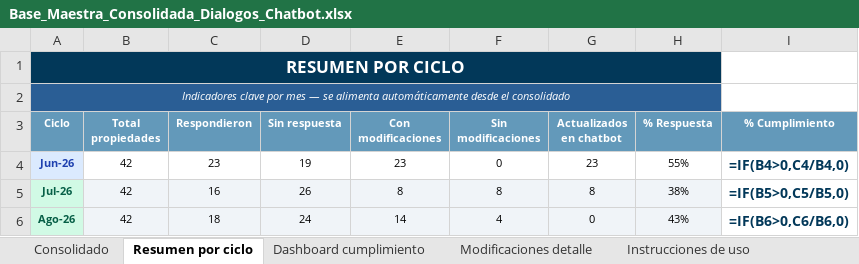
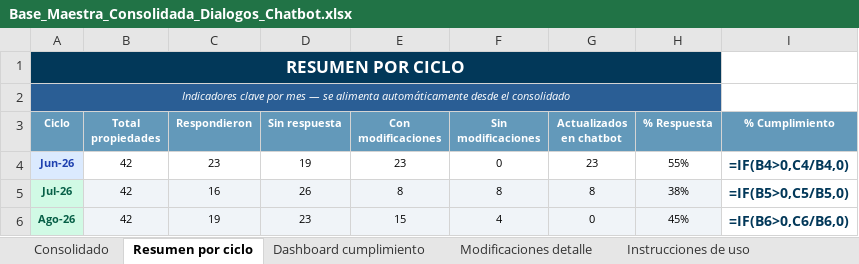
Before and after one commit to santiagocristancho0722/seguimiento-dialogos-chatbot-ghl, an Excel workbook: Base_Maestra_Consolidada_Dialogos_Chatbot.xlsx, sheet Resumen por ciclo, drawn as a sheet; values as stored, in another font and other column widths than the file's, no borders; formulas without a stored value are shown as written; conditional formats not drawn; the diff names each change by its address in the sheet, - before the commit and + after, or states it on an @@ line.

Commit message:
Registra respuesta de Bioxury para Ago-26: mascotas y restaurante
Bioxury respondió el 06/08/2026. Comparando el PDF nuevo contra el anterior
(el anterior solo tenía texto extraíble en las secciones editadas en rojo),
se confirmaron 7 cambios reales en 2 diálogos:
- 16-10 Pets: máximo de mascotas (2→1), peso máximo (5→10kg), altura máxima
  (20→30cm), tasa (90.000→119.000 COP/día), zonas excluidas (+Playas,
  +Gitane), cama para mascotas (no disponible→disponible gratis).
- 18-01 Restaurant: horario Restaurante Salvaje (12:00–20:00→12:00–21:00).

Dos hallazgos ambiguos (10-71 Payment method: solo cambio de idioma en
rótulos; 17-43 Floor arrangement: teléfono adicional anotado que no aparece
en el archivo final) se dejaron fuera del registro y se anotaron en
comentarios para verificar con el hotel.

```diff
--- a/Base_Maestra_Consolidada_Dialogos_Chatbot.xlsx (sheet Resumen por ciclo)
+++ b/Base_Maestra_Consolidada_Dialogos_Chatbot.xlsx (sheet Resumen por ciclo)
-C6 (Respondieron): 18
+C6 (Respondieron): 19
-D6 (Sin respuesta): 24
+D6 (Sin respuesta): 23
-E6 (Con modificaciones): 14
+E6 (Con modificaciones): 15
-H6 (% Respuesta): 43%
+H6 (% Respuesta): 45%
```
Also changed, not shown: sheet Modificaciones detalle, sheet Dashboard cumplimiento, sheet Consolidado, 1 other file.
